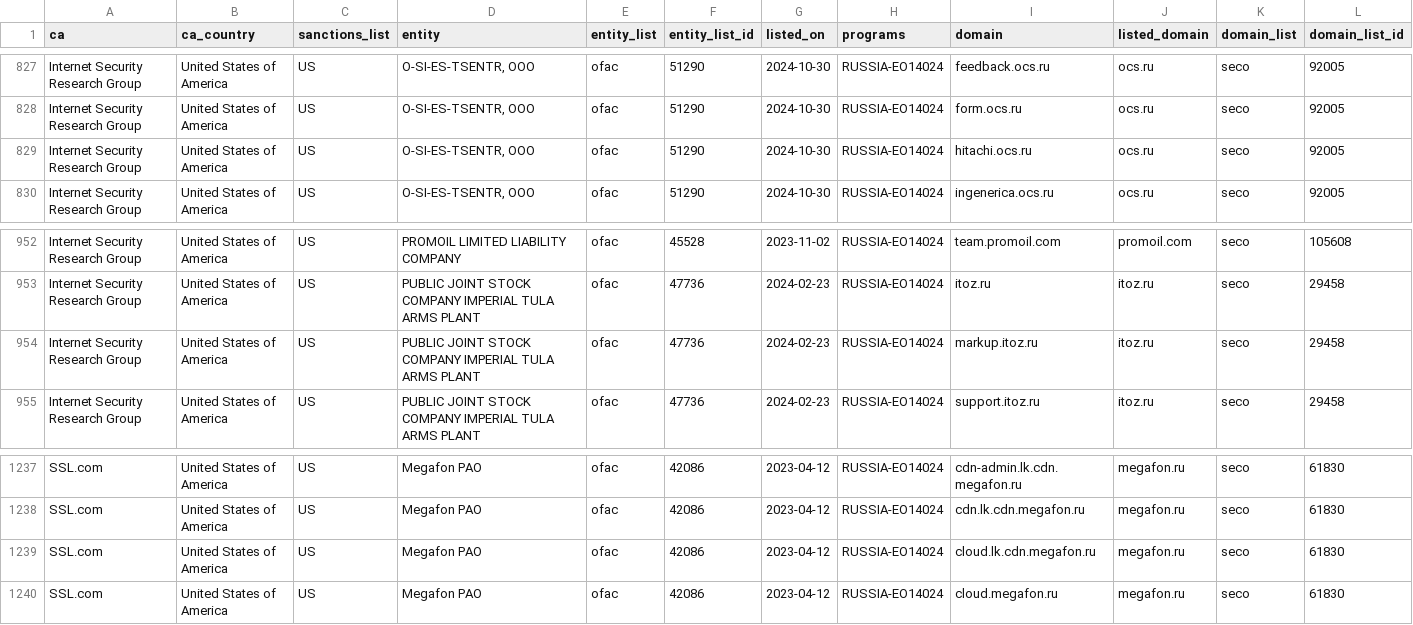
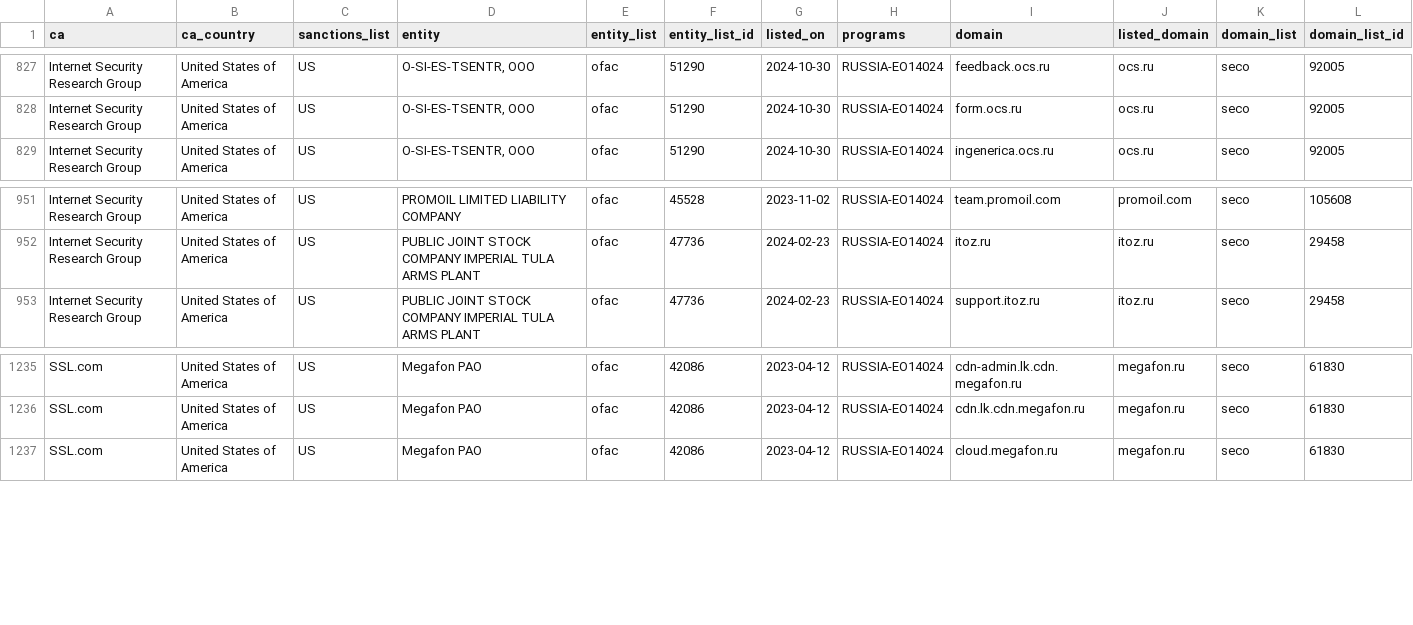
Before and after one commit to Sec-Wayne/ct-sanctions-watch, a CSV file: sanctions.csv, drawn as a sheet; only a part is shown, gaps mark what is left out; rows hold the shown columns only; the diff names each change by its address in the sheet, - before the commit and + after, or states it on an @@ line.

Commit message:
Removed certs for Internet Security Research Group x2, Removed certs for SSL.com x1

```diff
--- a/sanctions.csv
+++ b/sanctions.csv
-row 829: Internet Security Research Group | United States of America | US | O-SI-ES-TSENTR, OOO | ofac | 51290 | 2024-10-30 | RUSSIA-EO14024 | hitachi.ocs.ru | ocs.ru | seco | 92005
-row 954: Internet Security Research Group | United States of America | US | PUBLIC JOINT STOCK COMPANY IMPERIAL TULA ARMS PLANT | ofac | 47736 | 2024-02-23 | RUSSIA-EO14024 | markup.itoz.ru | itoz.ru | seco | 29458
-row 1239: SSL.com | United States of America | US | Megafon PAO | ofac | 42086 | 2023-04-12 | RUSSIA-EO14024 | cloud.lk.cdn.megafon.ru | megafon.ru | seco | 61830
```
Also changed, not shown: 3 other files.
